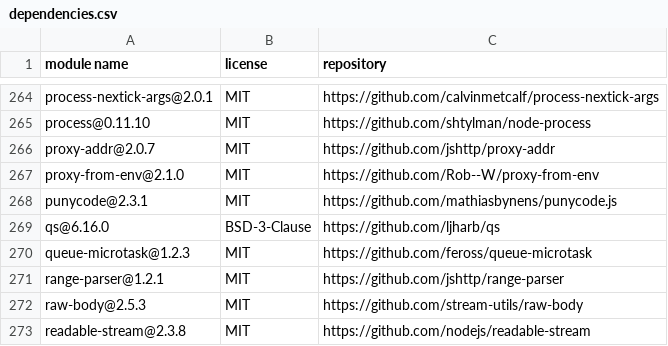
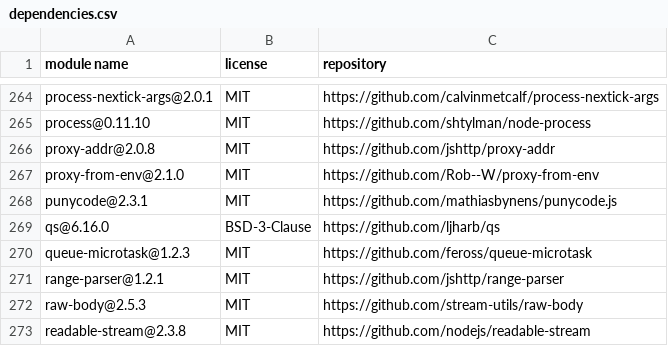
Before and after one commit to OpenTOSCA/opentosca-vintner, a CSV file: assets/documents/dependencies.csv, drawn as a sheet; only a part is shown, gaps mark what is left out.

```diff
--- a/assets/documents/dependencies.csv
+++ b/assets/documents/dependencies.csv
@@ -265,3 +265,3 @@
 "process@0.11.10","MIT","https://github.com/shtylman/node-process"
-"proxy-addr@2.0.7","MIT","https://github.com/jshttp/proxy-addr"
+"proxy-addr@2.0.8","MIT","https://github.com/jshttp/proxy-addr"
 "proxy-from-env@2.1.0","MIT","https://github.com/Rob--W/proxy-from-env"
```
Also changed, not shown: 2 other files.
